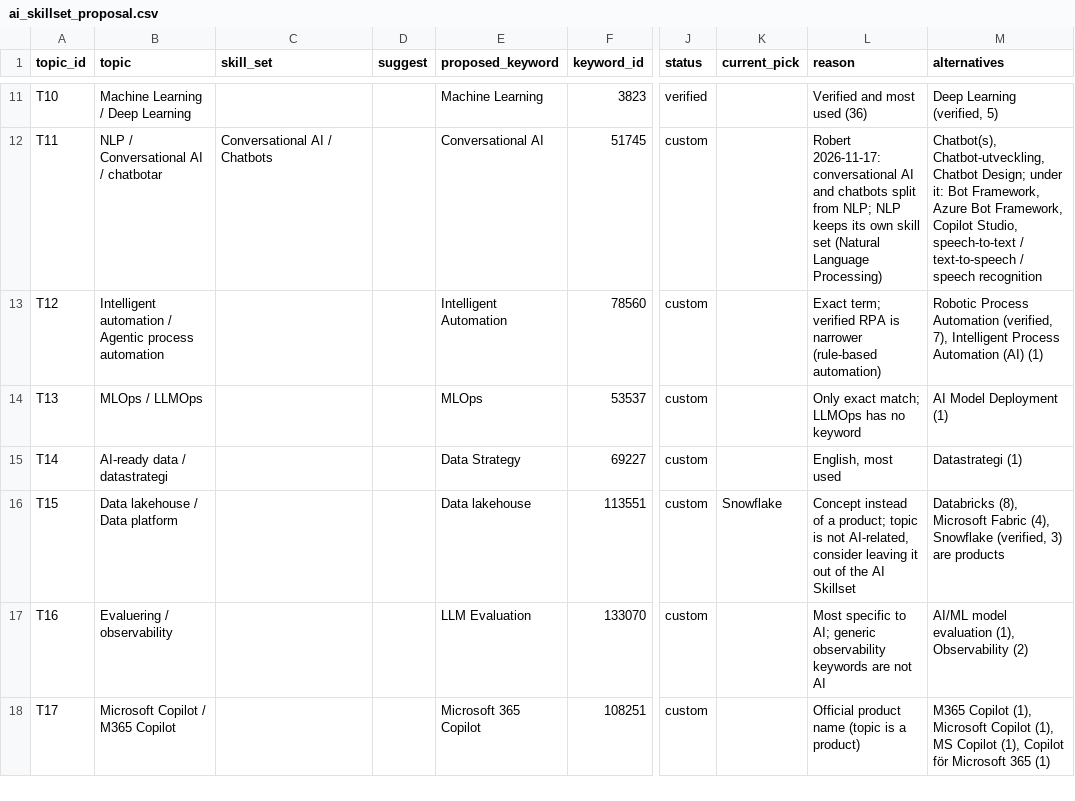
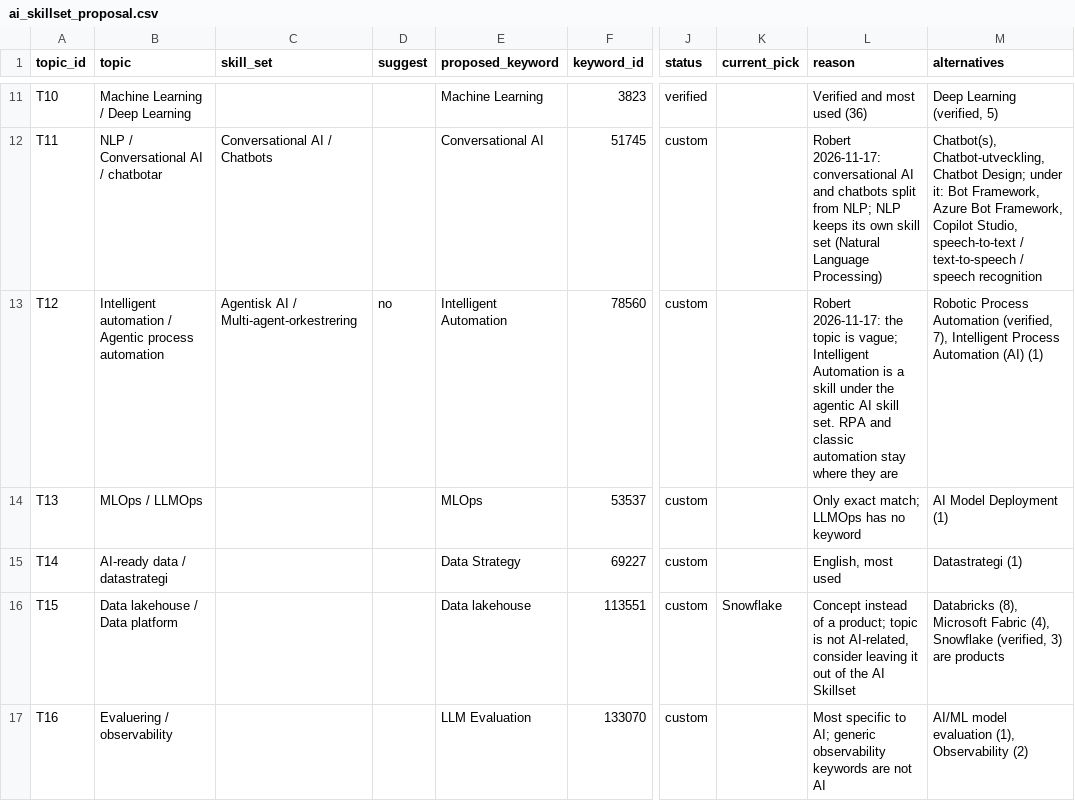
Before and after one commit to robert-gartman-techseed/cinode-skills, a CSV file: data/ai/ai_skillset_proposal.csv, drawn as a sheet; only a part is shown, gaps mark what is left out; the shorter side is filled out with more unchanged rows; the diff names each change by its address in the sheet, - before the commit and + after, or states it on an @@ line.

```diff
--- a/data/ai/ai_skillset_proposal.csv
+++ b/data/ai/ai_skillset_proposal.csv
-C13 (skill_set): (empty)
+C13 (skill_set): Agentisk AI / Multi-agent-orkestrering
-D13 (suggest): (empty)
+D13 (suggest): no
-L13 (reason): Exact term; verified RPA is narrower (rule-based automation)
+L13 (reason): Robert 2026-11-17: the topic is vague; Intelligent Automation is a skill under the agentic AI skill set. RPA and classic automation stay where they are
```
Also changed, not shown: data/ai/extra_keywords.csv, data/ai/topic_mapping.csv, 1 other file.
